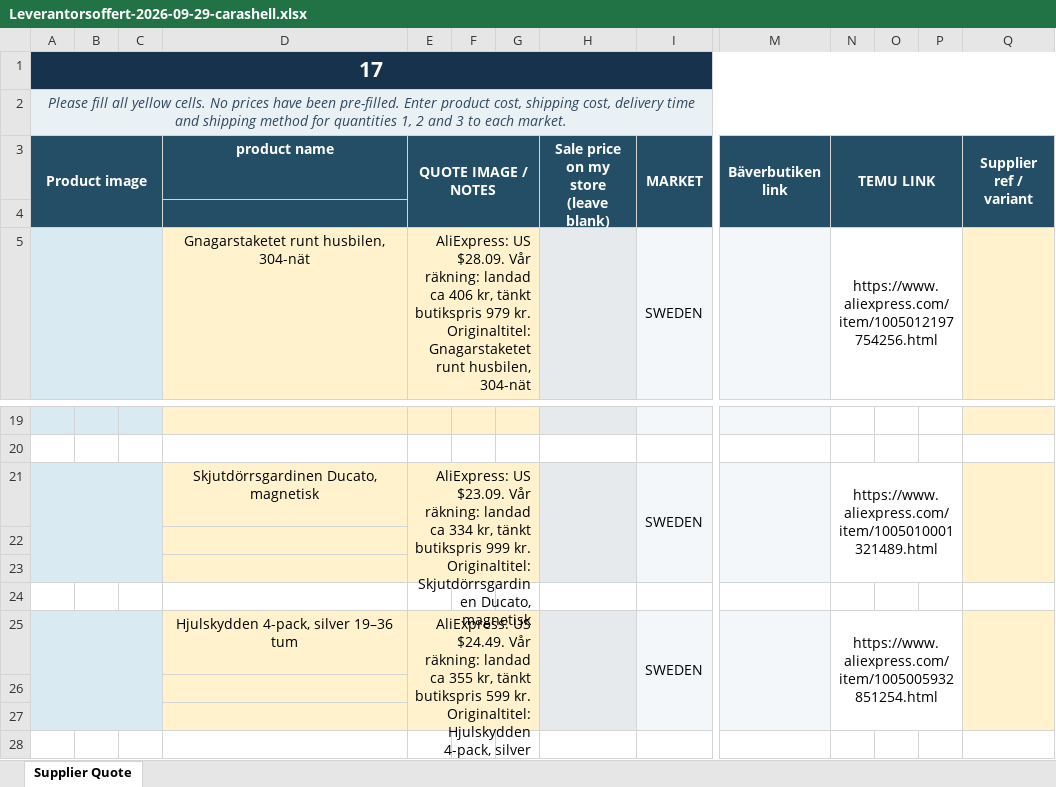
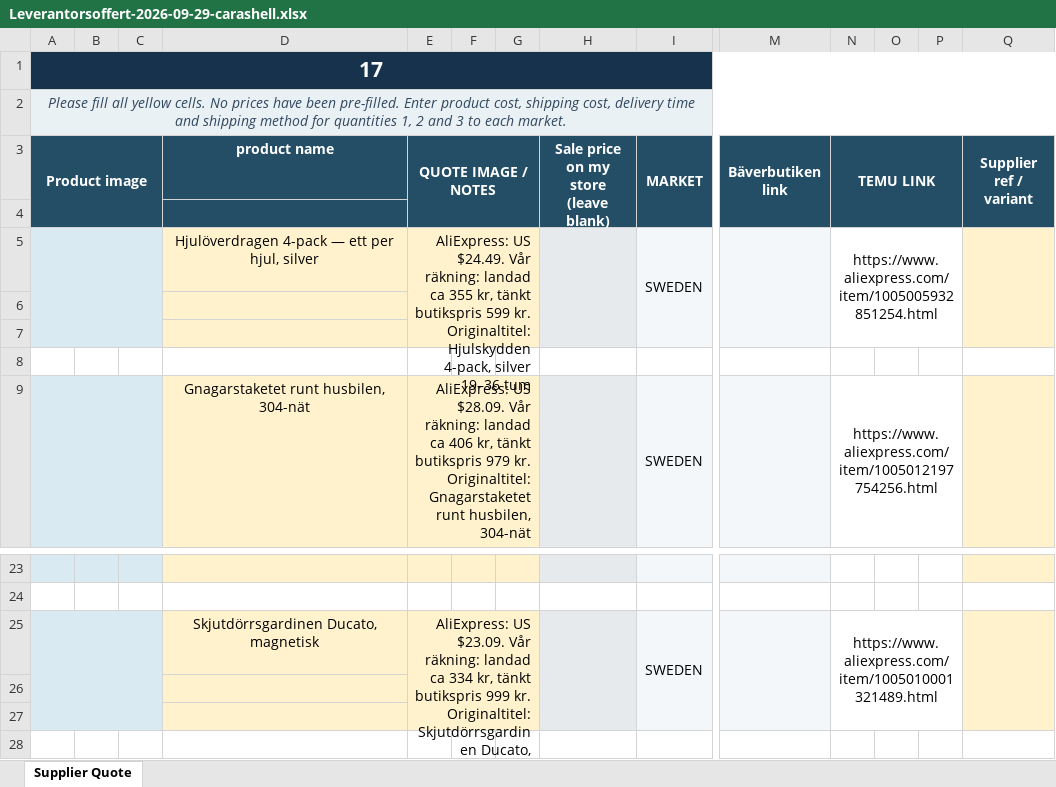
Before and after one commit to Axel3738/yognftnfgn, an Excel workbook: produktjakt/korningar/2026-09-29-carashell/Leverantorsoffert-2026-09-29-carashell.xlsx, sheet Supplier Quote, drawn as a sheet; only a part is shown, gaps mark what is left out; values as stored, in another font and other column widths than the file's, no borders; charts and pictures not drawn; removed rows and columns are numbered as before the commit, all else as after; rows hold the shown columns only; the diff names each change by its address in the sheet, - before the commit and + after, or states it on an @@ line.

```diff
--- a/produktjakt/korningar/2026-09-29-carashell/Leverantorsoffert-2026-09-29-carashell.xlsx (sheet Supplier Quote)
+++ b/produktjakt/korningar/2026-09-29-carashell/Leverantorsoffert-2026-09-29-carashell.xlsx (sheet Supplier Quote)
+row 5:  |  |  | Hjulöverdragen 4-pack — ett per hjul, silver | AliExpress: US $24.49. Vår räkning: landad ca 355 kr, tänkt butikspris 599 kr. Originaltitel: Hjulskydden 4-pack, silver 19–36 tum |  |  |  | SWEDEN |  | https://www.aliexpress.com/item/1005005932851254.html
@@ row 22 moved to row 6: 200 @@
@@ row 23 moved to row 7: 300 @@
+row 8: (empty)
-A21:C23 merged
+A25:C27 merged
-E21:G23 merged
+E25:G27 merged
-H21:H23 merged
+H25:H27 merged
-I21:I23 merged
+I25:I27 merged
-M21:M23 merged
+M25:M27 merged
-N21:P23 merged
+N25:P27 merged
-Q21:Q23 merged
+Q25:Q27 merged
-row 24: (empty)
-row 25:  |  |  | Hjulskydden 4-pack, silver 19–36 tum | AliExpress: US $24.49. Vår räkning: landad ca 355 kr, tänkt butikspris 599 kr. Originaltitel: Hjulskydden 4-pack, silver 19–36 tum |  |  |  | SWEDEN |  | https://www.aliexpress.com/item/1005005932851254.html
```
Also changed, not shown: charts or pictures, 6 other files.
